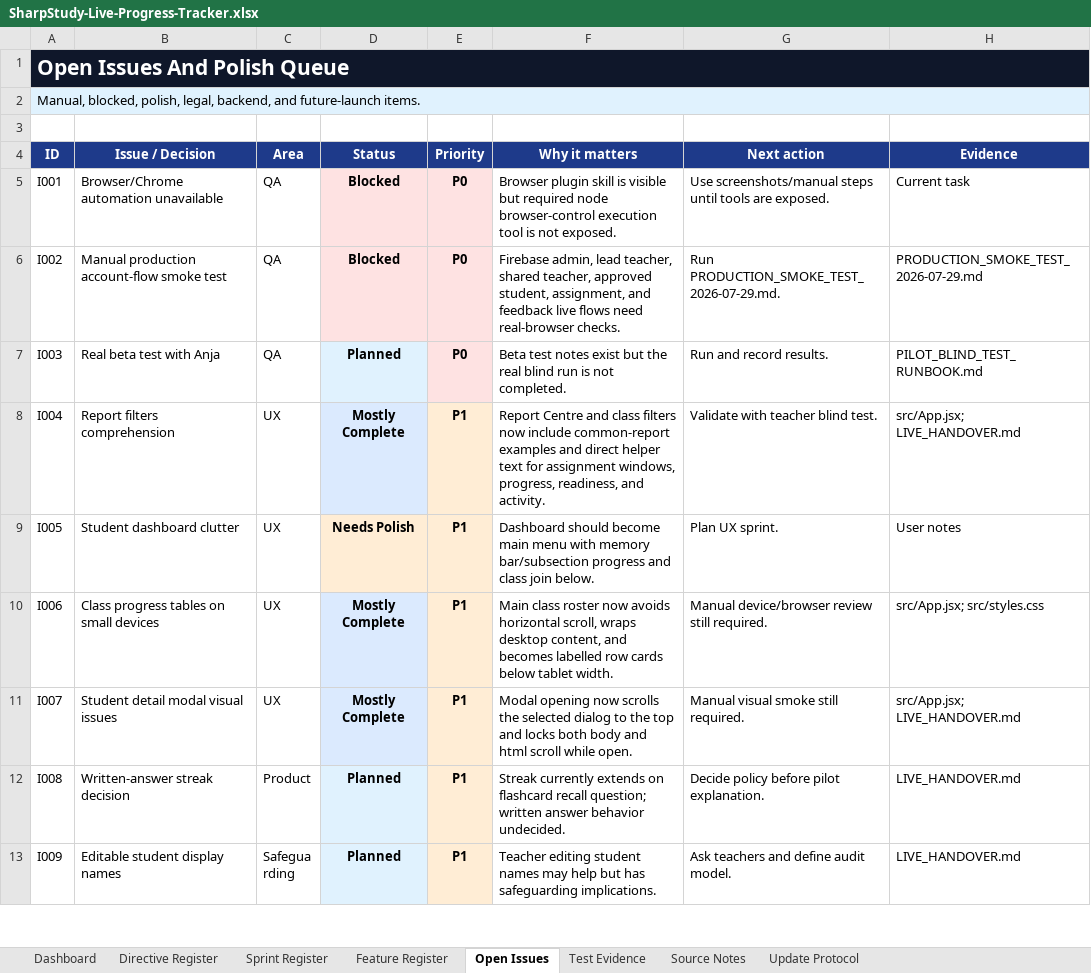
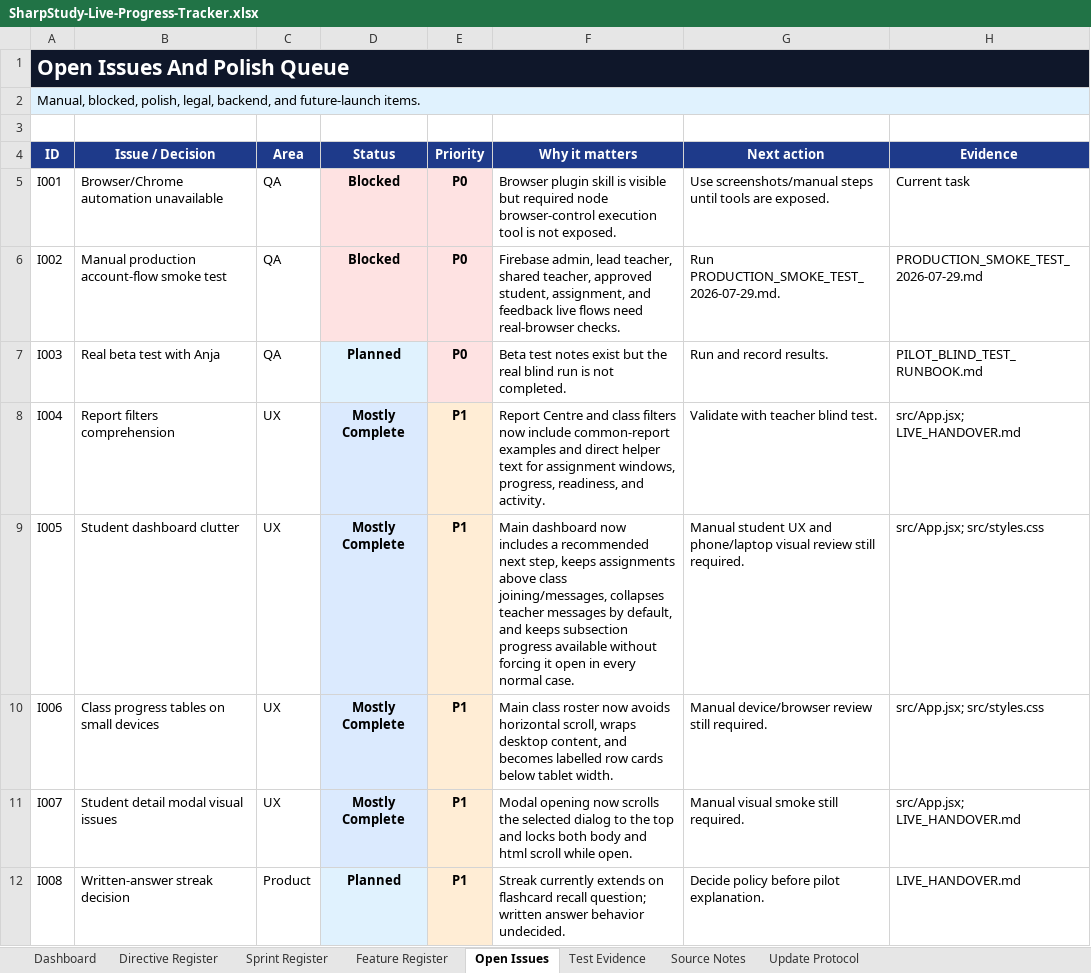
Before and after one commit to jonah297/DesignTechnologyA-level, an Excel workbook: outputs/live-progress-tracker/SharpStudy-Live-Progress-Tracker.xlsx, sheet Open Issues, drawn as a sheet; only a part is shown; the shorter side is filled out with more unchanged rows; values as stored, in another font and other column widths than the file's, no borders; the diff names each change by its address in the sheet, - before the commit and + after, or states it on an @@ line.

Commit message:
Polish student dashboard clarity

```diff
--- a/outputs/live-progress-tracker/SharpStudy-Live-Progress-Tracker.xlsx (sheet Open Issues)
+++ b/outputs/live-progress-tracker/SharpStudy-Live-Progress-Tracker.xlsx (sheet Open Issues)
-D9 (Status): Needs Polish
+D9 (Status): Mostly Complete
-D9 fill: #FFEDD5
+D9 fill: #DBEAFE
-F9 (Why it matters): Dashboard should become main menu with memory bar/subsection progress and class join below.
+F9 (Why it matters): Main dashboard now includes a recommended next step, keeps assignments above class joining/messages, collapses teacher messages by default, and keeps subsection progress available without forcing it open in every normal case.
-G9 (Next action): Plan UX sprint.
+G9 (Next action): Manual student UX and phone/laptop visual review still required.
-H9 (Evidence): User notes
+H9 (Evidence): src/App.jsx; src/styles.css
```
Also changed, not shown: sheet Test Evidence, sheet Dashboard, sheet Feature Register, sheet Sprint Register, 5 other files.
